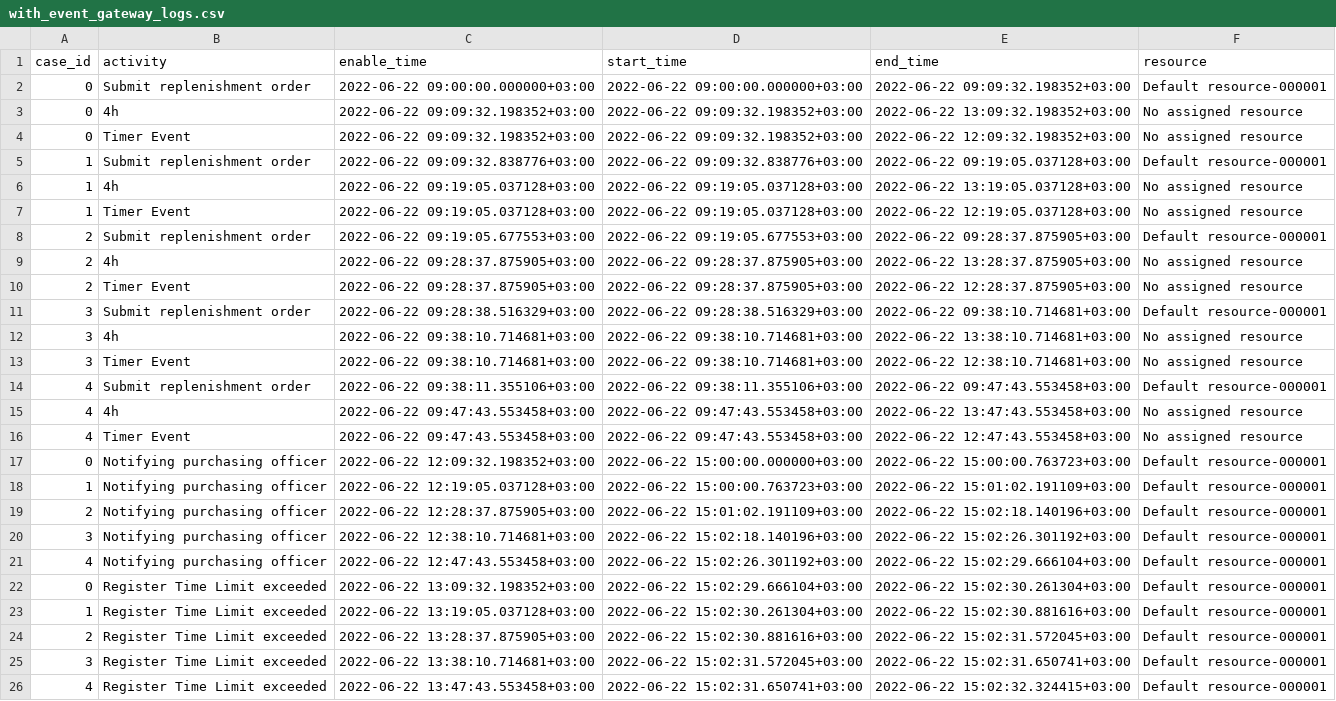
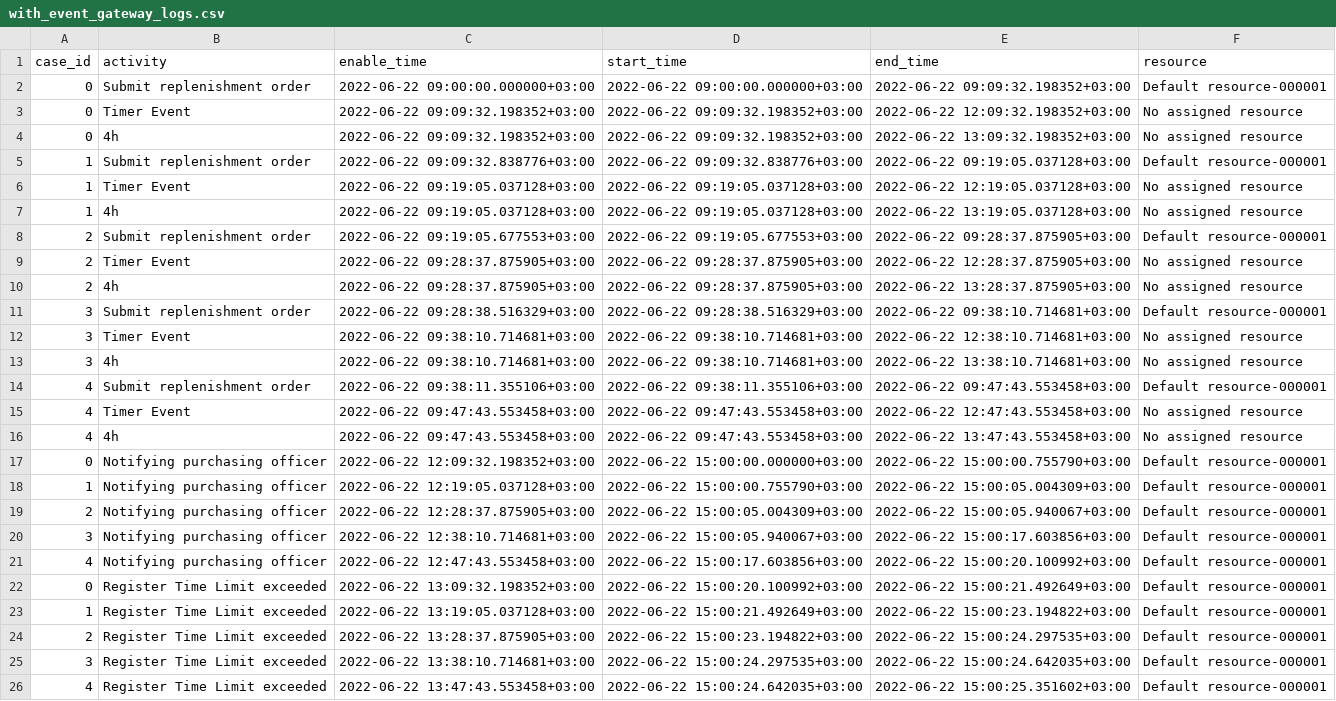
Before and after one commit to AutomatedProcessImprovement/Prosimos, a CSV file: testing_scripts/assets/with_event_gateway_logs.csv, drawn as a sheet; the diff names each change by its address in the sheet, - before the commit and + after, or states it on an @@ line.

```diff
--- a/testing_scripts/assets/with_event_gateway_logs.csv
+++ b/testing_scripts/assets/with_event_gateway_logs.csv
@@ row 4 moved to row 3: 0 @@
@@ row 7 moved to row 6: 1 @@
@@ row 10 moved to row 9: 2 @@
@@ row 13 moved to row 12: 3 @@
@@ row 16 moved to row 15: 4 @@
-E17 (end_time): 2022-06-22 15:00:00.763723+03:00
+E17 (end_time): 2022-06-22 15:00:00.755790+03:00
-D18 (start_time): 2022-06-22 15:00:00.763723+03:00
+D18 (start_time): 2022-06-22 15:00:00.755790+03:00
-E18 (end_time): 2022-06-22 15:01:02.191109+03:00
+E18 (end_time): 2022-06-22 15:00:05.004309+03:00
-D19 (start_time): 2022-06-22 15:01:02.191109+03:00
+D19 (start_time): 2022-06-22 15:00:05.004309+03:00
-E19 (end_time): 2022-06-22 15:02:18.140196+03:00
+E19 (end_time): 2022-06-22 15:00:05.940067+03:00
-D20 (start_time): 2022-06-22 15:02:18.140196+03:00
+D20 (start_time): 2022-06-22 15:00:05.940067+03:00
-E20 (end_time): 2022-06-22 15:02:26.301192+03:00
+E20 (end_time): 2022-06-22 15:00:17.603856+03:00
-D21 (start_time): 2022-06-22 15:02:26.301192+03:00
+D21 (start_time): 2022-06-22 15:00:17.603856+03:00
-E21 (end_time): 2022-06-22 15:02:29.666104+03:00
+E21 (end_time): 2022-06-22 15:00:20.100992+03:00
-D22 (start_time): 2022-06-22 15:02:29.666104+03:00
+D22 (start_time): 2022-06-22 15:00:20.100992+03:00
-E22 (end_time): 2022-06-22 15:02:30.261304+03:00
+E22 (end_time): 2022-06-22 15:00:21.492649+03:00
-D23 (start_time): 2022-06-22 15:02:30.261304+03:00
+D23 (start_time): 2022-06-22 15:00:21.492649+03:00
-E23 (end_time): 2022-06-22 15:02:30.881616+03:00
+E23 (end_time): 2022-06-22 15:00:23.194822+03:00
-D24 (start_time): 2022-06-22 15:02:30.881616+03:00
+D24 (start_time): 2022-06-22 15:00:23.194822+03:00
-E24 (end_time): 2022-06-22 15:02:31.572045+03:00
+E24 (end_time): 2022-06-22 15:00:24.297535+03:00
-D25 (start_time): 2022-06-22 15:02:31.572045+03:00
+D25 (start_time): 2022-06-22 15:00:24.297535+03:00
-E25 (end_time): 2022-06-22 15:02:31.650741+03:00
+E25 (end_time): 2022-06-22 15:00:24.642035+03:00
-D26 (start_time): 2022-06-22 15:02:31.650741+03:00
+D26 (start_time): 2022-06-22 15:00:24.642035+03:00
-E26 (end_time): 2022-06-22 15:02:32.324415+03:00
+E26 (end_time): 2022-06-22 15:00:25.351602+03:00
```
Also changed, not shown: testing_scripts/assets/with_event_gateway_stats.csv, 3 other files.
